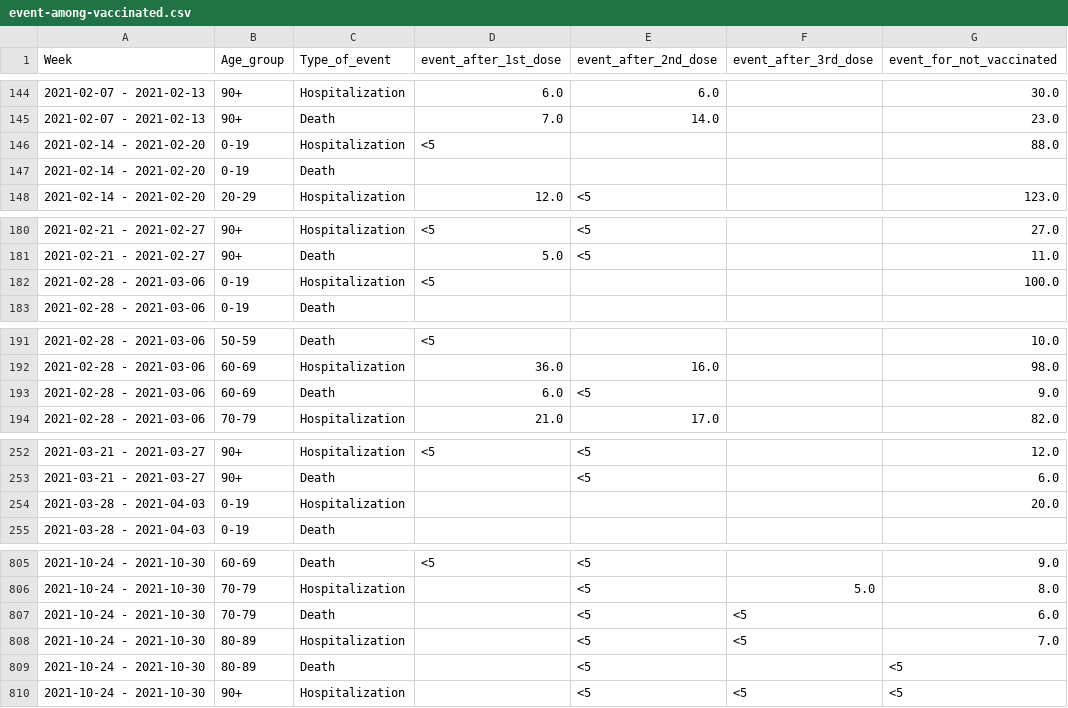
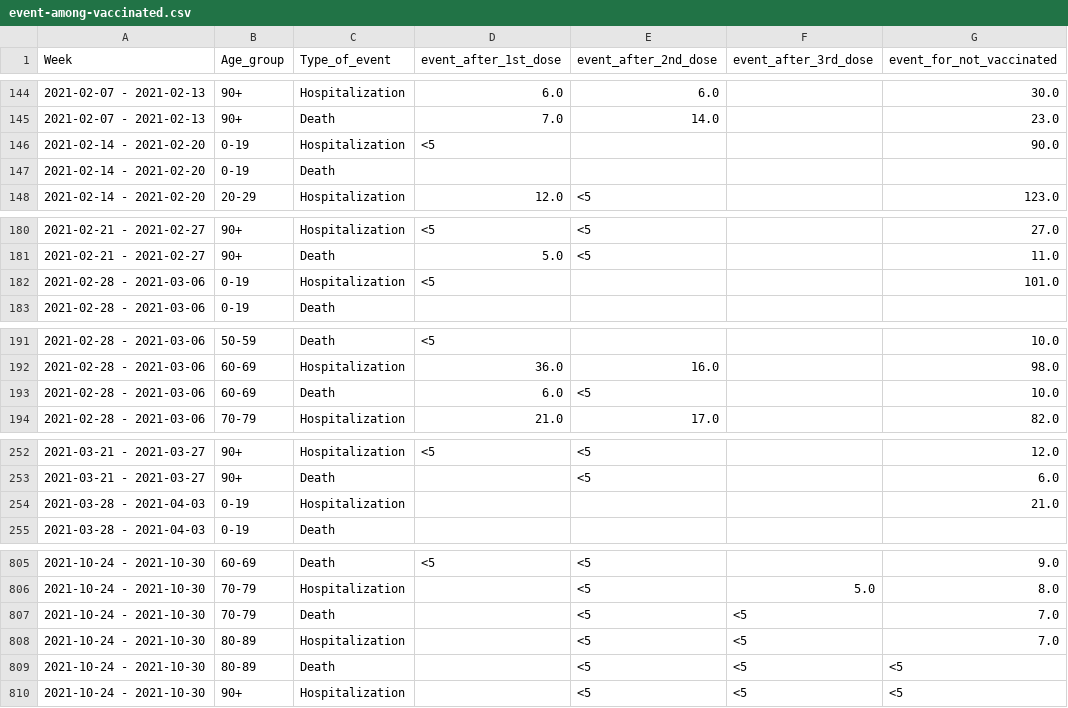
Before and after one commit to kamutelapo/covid, a CSV file: izrael/event-among-vaccinated.csv, drawn as a sheet; only a part is shown, gaps mark what is left out; the diff covers the shown part only.

```diff
--- a/izrael/event-among-vaccinated.csv
+++ b/izrael/event-among-vaccinated.csv
@@ -145,3 +145,3 @@
 2021-02-07 - 2021-02-13,90+,Death,7.0,14.0,,23.0
-2021-02-14 - 2021-02-20,0-19,Hospitalization,<5,,,88.0
+2021-02-14 - 2021-02-20,0-19,Hospitalization,<5,,,90.0
 2021-02-14 - 2021-02-20,0-19,Death,,,,
@@ -181,3 +181,3 @@
 2021-02-21 - 2021-02-27,90+,Death,5.0,<5,,11.0
-2021-02-28 - 2021-03-06,0-19,Hospitalization,<5,,,100.0
+2021-02-28 - 2021-03-06,0-19,Hospitalization,<5,,,101.0
 2021-02-28 - 2021-03-06,0-19,Death,,,,
@@ -192,3 +192,3 @@
 2021-02-28 - 2021-03-06,60-69,Hospitalization,36.0,16.0,,98.0
-2021-02-28 - 2021-03-06,60-69,Death,6.0,<5,,9.0
+2021-02-28 - 2021-03-06,60-69,Death,6.0,<5,,10.0
 2021-02-28 - 2021-03-06,70-79,Hospitalization,21.0,17.0,,82.0
@@ -253,3 +253,3 @@
 2021-03-21 - 2021-03-27,90+,Death,,<5,,6.0
-2021-03-28 - 2021-04-03,0-19,Hospitalization,,,,20.0
+2021-03-28 - 2021-04-03,0-19,Hospitalization,,,,21.0
 2021-03-28 - 2021-04-03,0-19,Death,,,,
@@ -806,5 +806,5 @@
 2021-10-24 - 2021-10-30,70-79,Hospitalization,,<5,5.0,8.0
-2021-10-24 - 2021-10-30,70-79,Death,,<5,<5,6.0
+2021-10-24 - 2021-10-30,70-79,Death,,<5,<5,7.0
 2021-10-24 - 2021-10-30,80-89,Hospitalization,,<5,<5,7.0
-2021-10-24 - 2021-10-30,80-89,Death,,<5,,<5
+2021-10-24 - 2021-10-30,80-89,Death,,<5,<5,<5
 2021-10-24 - 2021-10-30,90+,Hospitalization,,<5,<5,<5
```
Also changed, not shown: 36 added rows and 24 edited cells elsewhere in this file, izrael/cases-among-vaccinated.csv, izrael/vaccinated.csv, 3 other files.
